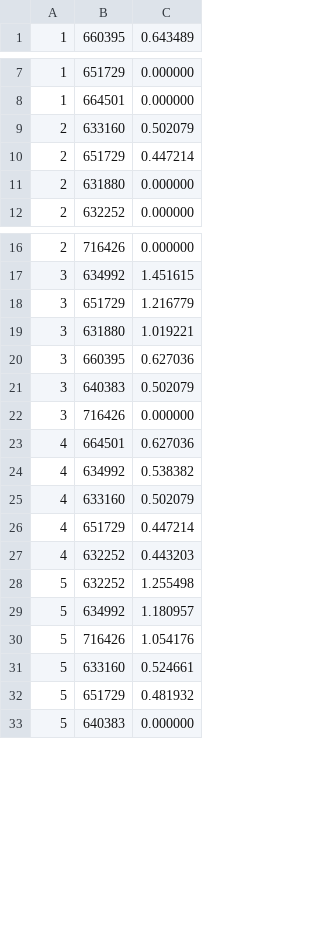
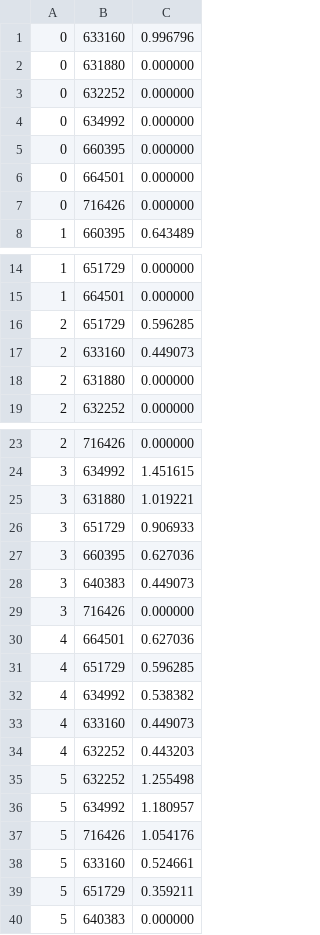
Before and after one commit to Per-Starke/NutritionRecSys, a CSV file: Predicted_ratings_data/recommendations_collaborative_itemknn.csv, drawn as a sheet; only a part is shown, gaps mark what is left out; the diff covers the shown part only.

```diff
--- a/Predicted_ratings_data/recommendations_collaborative_itemknn.csv
+++ b/Predicted_ratings_data/recommendations_collaborative_itemknn.csv
@@ -1 +1,8 @@
+0, 633160, 0.996796
+0, 631880, 0.000000
+0, 632252, 0.000000
+0, 634992, 0.000000
+0, 660395, 0.000000
+0, 664501, 0.000000
+0, 716426, 0.000000
 1, 660395, 0.643489
@@ -8,4 +15,4 @@
 1, 664501, 0.000000
-2, 633160, 0.502079
-2, 651729, 0.447214
+2, 651729, 0.596285
+2, 633160, 0.449073
 2, 631880, 0.000000
@@ -17,11 +24,11 @@
 3, 634992, 1.451615
-3, 651729, 1.216779
 3, 631880, 1.019221
+3, 651729, 0.906933
 3, 660395, 0.627036
-3, 640383, 0.502079
+3, 640383, 0.449073
 3, 716426, 0.000000
 4, 664501, 0.627036
+4, 651729, 0.596285
 4, 634992, 0.538382
-4, 633160, 0.502079
-4, 651729, 0.447214
+4, 633160, 0.449073
 4, 632252, 0.443203
@@ -31,3 +38,3 @@
 5, 633160, 0.524661
-5, 651729, 0.481932
+5, 651729, 0.359211
 5, 640383, 0.000000
```
Also changed, not shown: 1 added row, 1 removed row and 4 edited cells elsewhere in this file, Data/ratings.csv, Predicted_ratings_data/recommendations_collaborative_userknn.csv, 2 other files.
